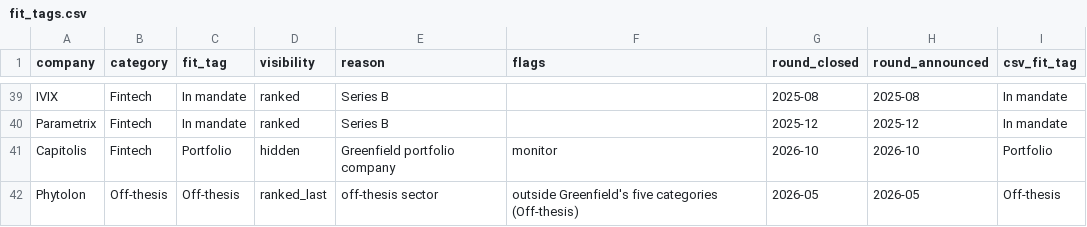
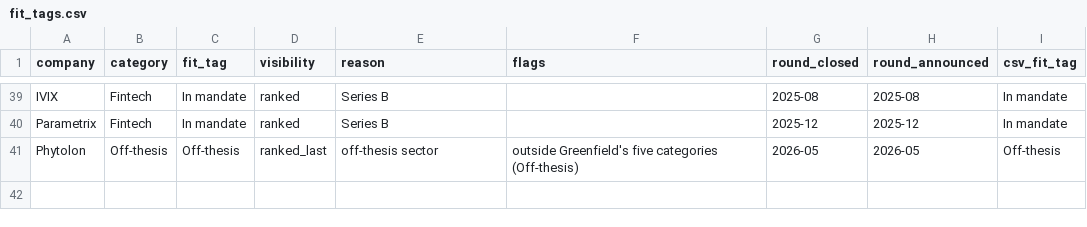
Before and after one commit to shirakohavi/growth-signals-greenfield, a CSV file: data/fit_tags.csv, drawn as a sheet; only a part is shown, gaps mark what is left out; the diff names each change by its address in the sheet, - before the commit and + after, or states it on an @@ line.

```diff
--- a/data/fit_tags.csv
+++ b/data/fit_tags.csv
-row 41: Capitolis | Fintech | Portfolio | hidden | Greenfield portfolio company | monitor | 2026-10 | 2026-10 | Portfolio
```
Also changed, not shown: data/companies.csv, data/company_domains.csv, 13 other files.
